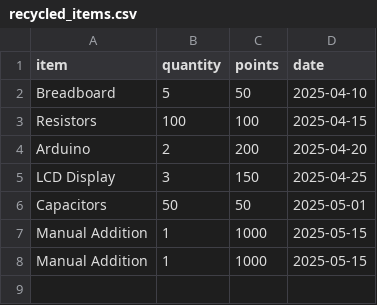
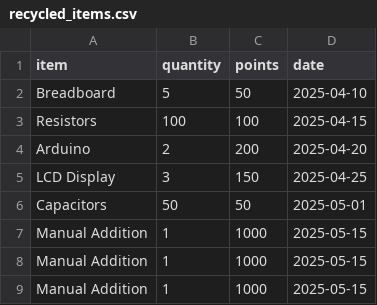
Before and after one commit to GuanshiyinPusa/ENGR90051_Prototype, a CSV file: recycled_items.csv, drawn as a sheet.

```diff
--- a/recycled_items.csv
+++ b/recycled_items.csv
@@ -8 +8,2 @@ Manual Addition,1,1000,2025-05-15
 Manual Addition,1,1000,2025-05-15
+Manual Addition,1,1000,2025-05-15
```
Also changed, not shown: card_history.csv, 6 other files.
